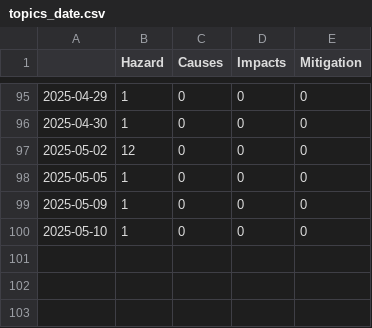
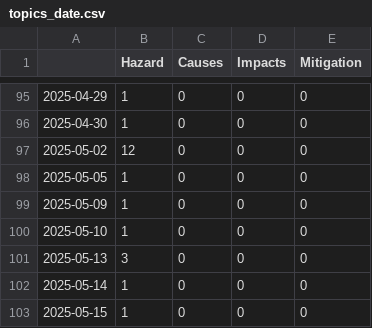
Before and after one commit to MarcoL95-news/winterIsComing, a CSV file: csv/topics_date.csv, drawn as a sheet; only a part is shown, gaps mark what is left out.

```diff
--- a/csv/topics_date.csv
+++ b/csv/topics_date.csv
@@ -100 +100,4 @@
 2025-05-10,1,0,0,0
+2025-05-13,3,0,0,0
+2025-05-14,1,0,0,0
+2025-05-15,1,0,0,0
```
Also changed, not shown: 4 other files.
